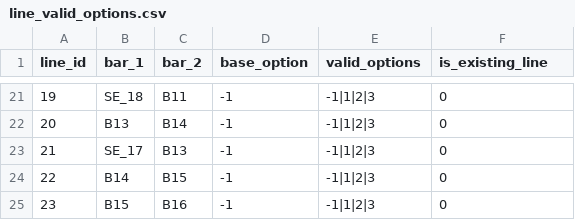
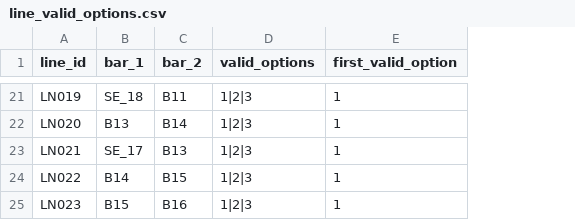
Before and after one commit to GustavoMoralesEspinoza/DNP_Base, a CSV file: DEP_AG_SIMPLE/Initialdata/18 bus/line_valid_options.csv, drawn as a sheet; only a part is shown, gaps mark what is left out; removed rows and columns are numbered as before the commit, all else as after; the diff covers the shown part only; the diff names each change by its address in the sheet, - before the commit and + after, or states it on an @@ line.

```diff
--- a/DEP_AG_SIMPLE/Initialdata/18 bus/line_valid_options.csv
+++ b/DEP_AG_SIMPLE/Initialdata/18 bus/line_valid_options.csv
-column D (base_option), rows 21-25: all -1
-E1: is_existing_line
+E1: first_valid_option
-A21 (line_id): 19
+A21 (line_id): LN019
-D21:D25 (valid_options): -1|1|2|3
+D21:D25 (valid_options): 1|2|3
-E21:E25 (first_valid_option): 0
+E21:E25 (first_valid_option): 1
-A22 (line_id): 20
+A22 (line_id): LN020
-A23 (line_id): 21
+A23 (line_id): LN021
-A24 (line_id): 22
+A24 (line_id): LN022
-A25 (line_id): 23
+A25 (line_id): LN023
```
Also changed, not shown: 10 added rows, 10 removed rows and 27 edited cells elsewhere in this file, DEP_AG_SIMPLE/Initialdata/18 bus/bus_catalog.csv, DEP_AG_SIMPLE/Initialdata/18 bus/line_options_long_normalized.csv, 13 other files.
